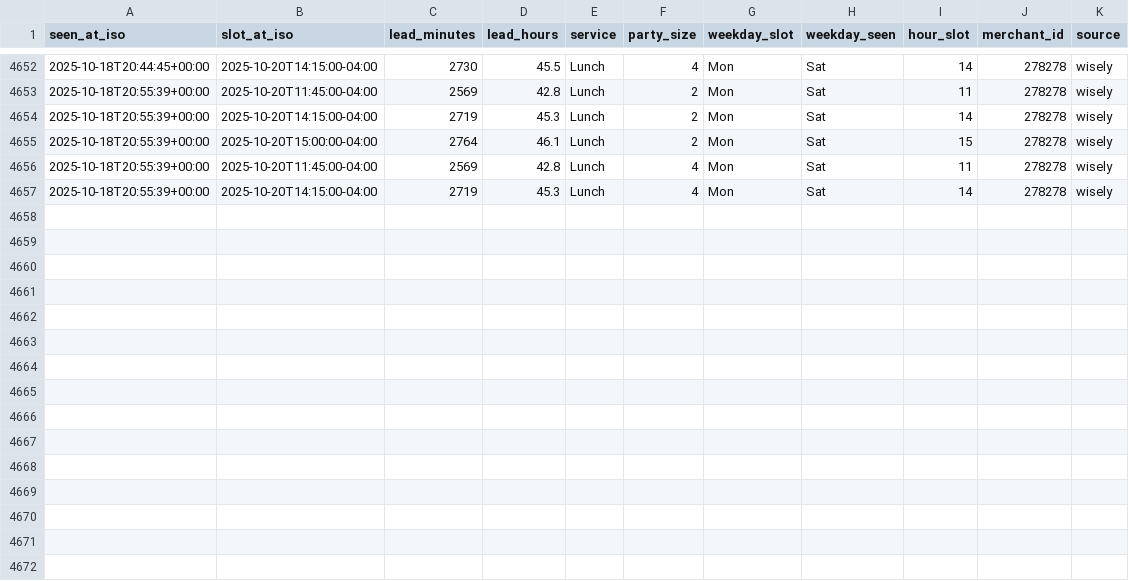
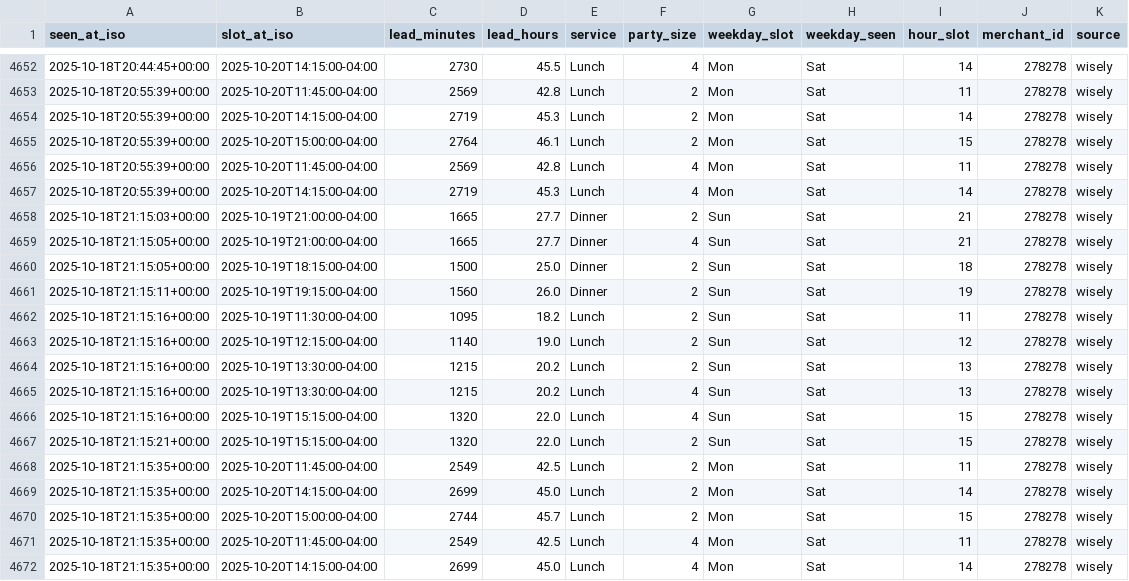
Before and after one commit to jacobschulman/stonewatch, a CSV file: availability_log.csv, drawn as a sheet; only a part is shown, gaps mark what is left out; the diff names each change by its address in the sheet, - before the commit and + after, or states it on an @@ line.

```diff
--- a/availability_log.csv
+++ b/availability_log.csv
+row 4658: 2025-10-18T21:15:03+00:00 | 2025-10-19T21:00:00-04:00 | 1665 | 27.7 | Dinner | 2 | Sun | Sat | 21 | 278278 | wisely
+row 4659: 2025-10-18T21:15:05+00:00 | 2025-10-19T21:00:00-04:00 | 1665 | 27.7 | Dinner | 4 | Sun | Sat | 21 | 278278 | wisely
+row 4660: 2025-10-18T21:15:05+00:00 | 2025-10-19T18:15:00-04:00 | 1500 | 25.0 | Dinner | 2 | Sun | Sat | 18 | 278278 | wisely
+row 4661: 2025-10-18T21:15:11+00:00 | 2025-10-19T19:15:00-04:00 | 1560 | 26.0 | Dinner | 2 | Sun | Sat | 19 | 278278 | wisely
+row 4662: 2025-10-18T21:15:16+00:00 | 2025-10-19T11:30:00-04:00 | 1095 | 18.2 | Lunch | 2 | Sun | Sat | 11 | 278278 | wisely
+row 4663: 2025-10-18T21:15:16+00:00 | 2025-10-19T12:15:00-04:00 | 1140 | 19.0 | Lunch | 2 | Sun | Sat | 12 | 278278 | wisely
+row 4664: 2025-10-18T21:15:16+00:00 | 2025-10-19T13:30:00-04:00 | 1215 | 20.2 | Lunch | 2 | Sun | Sat | 13 | 278278 | wisely
+row 4665: 2025-10-18T21:15:16+00:00 | 2025-10-19T13:30:00-04:00 | 1215 | 20.2 | Lunch | 4 | Sun | Sat | 13 | 278278 | wisely
+row 4666: 2025-10-18T21:15:16+00:00 | 2025-10-19T15:15:00-04:00 | 1320 | 22.0 | Lunch | 4 | Sun | Sat | 15 | 278278 | wisely
+row 4667: 2025-10-18T21:15:21+00:00 | 2025-10-19T15:15:00-04:00 | 1320 | 22.0 | Lunch | 2 | Sun | Sat | 15 | 278278 | wisely
+row 4668: 2025-10-18T21:15:35+00:00 | 2025-10-20T11:45:00-04:00 | 2549 | 42.5 | Lunch | 2 | Mon | Sat | 11 | 278278 | wisely
+row 4669: 2025-10-18T21:15:35+00:00 | 2025-10-20T14:15:00-04:00 | 2699 | 45.0 | Lunch | 2 | Mon | Sat | 14 | 278278 | wisely
+row 4670: 2025-10-18T21:15:35+00:00 | 2025-10-20T15:00:00-04:00 | 2744 | 45.7 | Lunch | 2 | Mon | Sat | 15 | 278278 | wisely
+row 4671: 2025-10-18T21:15:35+00:00 | 2025-10-20T11:45:00-04:00 | 2549 | 42.5 | Lunch | 4 | Mon | Sat | 11 | 278278 | wisely
+row 4672: 2025-10-18T21:15:35+00:00 | 2025-10-20T14:15:00-04:00 | 2699 | 45.0 | Lunch | 4 | Mon | Sat | 14 | 278278 | wisely
```
